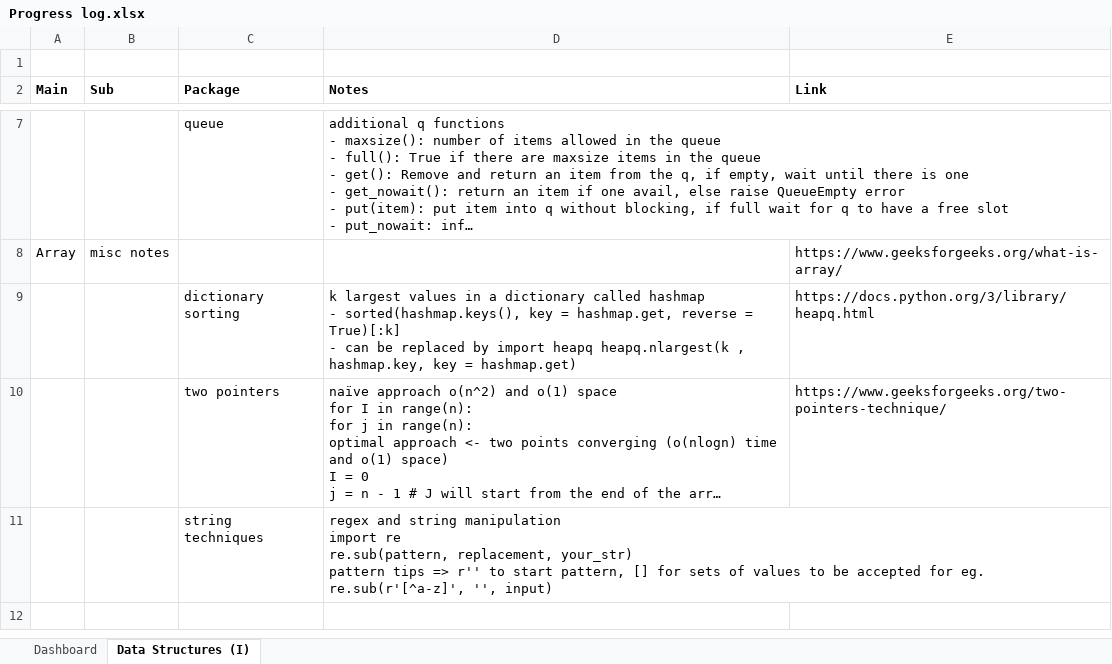
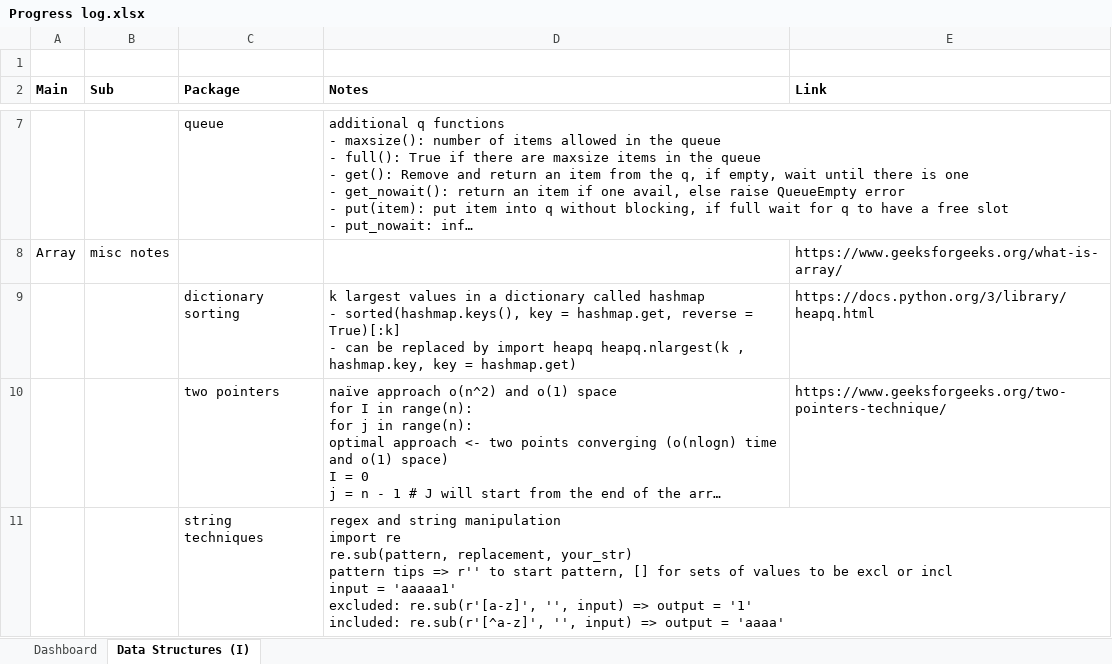
Before and after one commit to Tat-sheng/WC_LC, an Excel workbook: Data Structures/Progress log.xlsx, sheet Data Structures (I), drawn as a sheet; only a part is shown, gaps mark what is left out; long unchanged cells end in …; values as stored, in another font and other column widths than the file's, no borders; ↵ is a line break in a cell; the diff names each change by its address in the sheet, - before the commit and + after, or states it on an @@ line.

```diff
--- a/Data Structures/Progress log.xlsx (sheet Data Structures (I))
+++ b/Data Structures/Progress log.xlsx (sheet Data Structures (I))
-D11 (Notes): …to be accepted for eg. re.sub(r'[^a-z]', '', input)
+D11 (Notes): …to be excl or incl ↵ input = 'aaaaa1' ↵ excluded: re.sub(r'[a-z]', '', input) => output = '1' ↵ included: re.sub(r'[^a-z]', '', input) => output = 'aaaa'
```
Also changed, not shown: sheet Dashboard, 1 other file.
